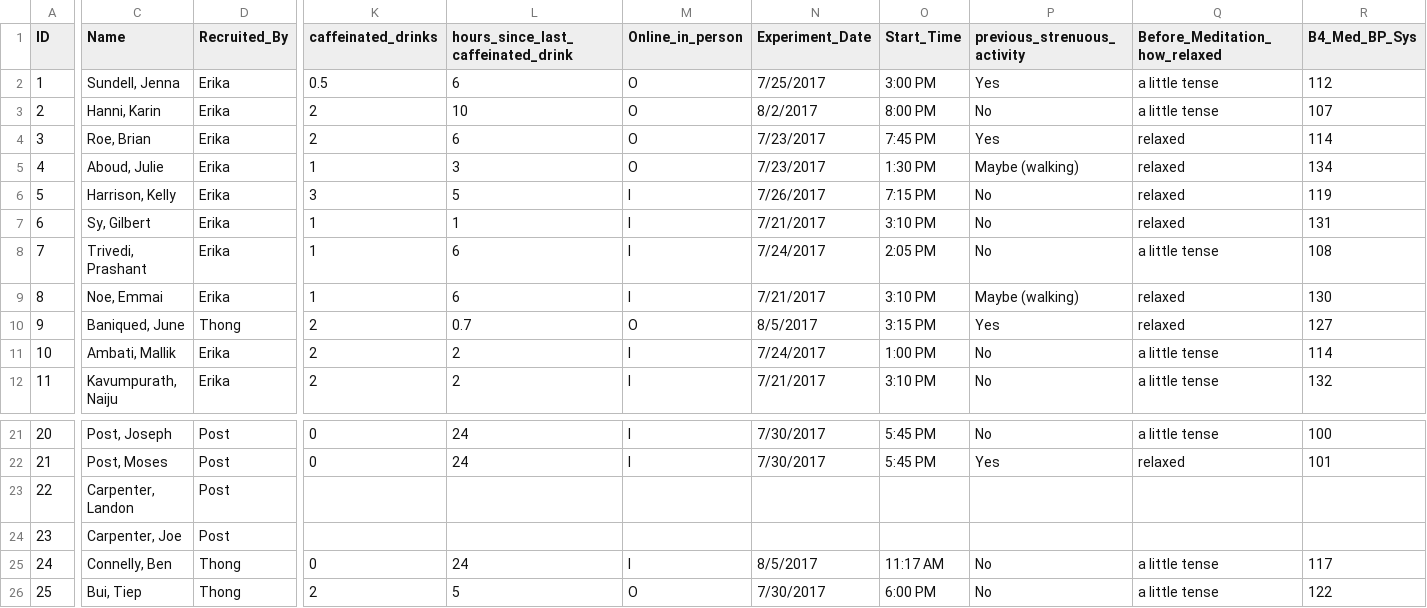
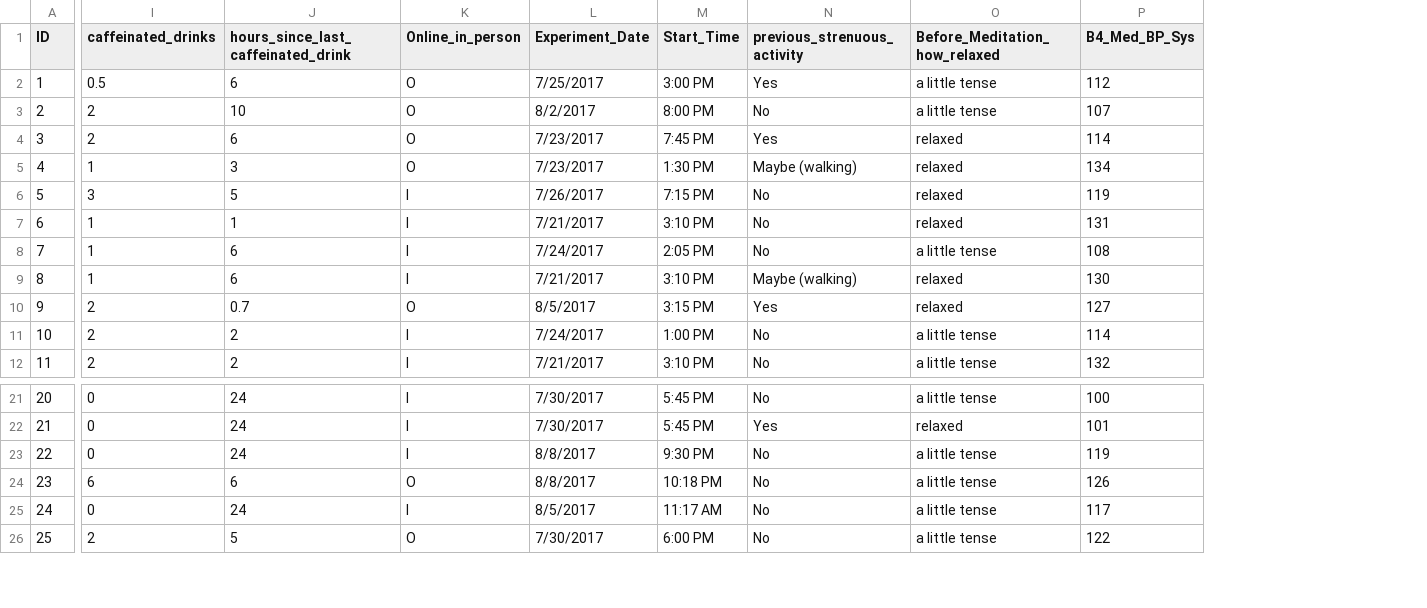
Before and after one commit to thongnbui/MIDS_241_project, a CSV file: data/meditation.csv, drawn as a sheet; only a part is shown, gaps mark what is left out; removed rows and columns are numbered as before the commit, all else as after; the diff covers the shown part only; the diff names each change by its address in the sheet, - before the commit and + after, or states it on an @@ line.

Commit message:
Latest data

```diff
--- a/data/meditation.csv
+++ b/data/meditation.csv
-column C (Name), rows 2-12: Sundell, Jenna | Hanni, Karin | Roe, Brian | Aboud, Julie | Harrison, Kelly | Sy, Gilbert | Trivedi, Prashant | Noe, Emmai | Baniqued, June | Ambati, Mallik | Kavumpurath, Naiju; rows 21-26: Post, Joseph | Post, Moses | Carpenter, Landon | Carpenter, Joe | Connelly, Ben | Bui, Tiep
-column D (Recruited_By), rows 2-12: Erika | Erika | Erika | Erika | Erika | Erika | Erika | Erika | Thong | Erika | Erika; rows 21-26: Post | Post | Post | Post | Thong | Thong
-I23 (caffeinated_drinks): (empty)
+I23 (caffeinated_drinks): 0
-J23: (empty)
+J23: 24
-K23 (Online_in_person): (empty)
+K23 (Online_in_person): I
-L23:L24 (Experiment_Date): (empty)
+L23:L24 (Experiment_Date): 8/8/2017
-M23 (Start_Time): (empty)
+M23 (Start_Time): 9:30 PM
-N23:N24 (previous_strenuous_activity): (empty)
+N23:N24 (previous_strenuous_activity): No
-O23:O24 (Before_Meditation_how_relaxed): (empty)
+O23:O24 (Before_Meditation_how_relaxed): a little tense
-P23 (B4_Med_BP_Sys): (empty)
+P23 (B4_Med_BP_Sys): 119
-I24 (caffeinated_drinks): (empty)
+I24 (caffeinated_drinks): 6
-J24: (empty)
+J24: 6
-K24 (Online_in_person): (empty)
+K24 (Online_in_person): O
-M24 (Start_Time): (empty)
+M24 (Start_Time): 10:18 PM
-P24 (B4_Med_BP_Sys): (empty)
+P24 (B4_Med_BP_Sys): 126
```
Also changed, not shown: 30 edited cells elsewhere in this file, 2 other files.
